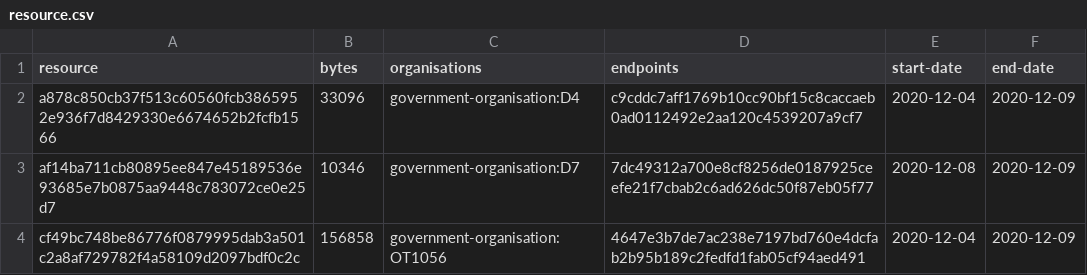
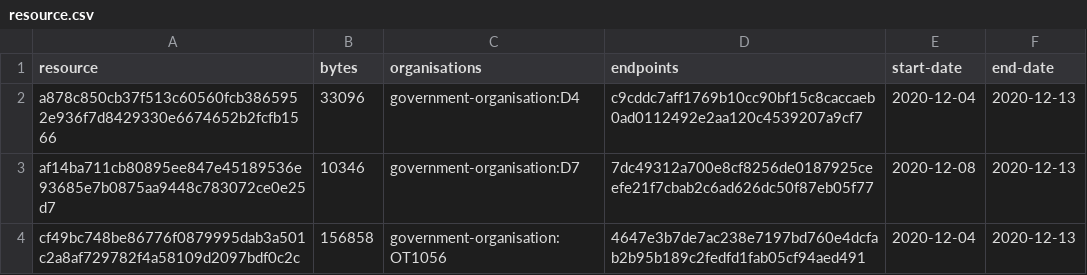
Before and after one commit to digital-land/organisation-collection, a CSV file: collection/resource.csv, drawn as a sheet.

```diff
--- a/collection/resource.csv
+++ b/collection/resource.csv
@@ -1,4 +1,4 @@
 resource,bytes,organisations,endpoints,start-date,end-date
-a878c850cb37f513c60560fcb3865952e936f7d8429330e6674652b2fcfb1566,33096,government-organisation:D4,c9cddc7aff1769b10cc90bf15c8caccaeb0ad0112492e2aa120c4539207a9cf7,2020-12-04,2020-12-09
-af14ba711cb80895ee847e45189536e93685e7b0875aa9448c783072ce0e25d7,10346,government-organisation:D7,7dc49312a700e8cf8256de0187925ceefe21f7cbab2c6ad626dc50f87eb05f77,2020-12-08,2020-12-09
-cf49bc748be86776f0879995dab3a501c2a8af729782f4a58109d2097bdf0c2c,156858,government-organisation:OT1056,4647e3b7de7ac238e7197bd760e4dcfab2b95b189c2fedfd1fab05cf94aed491,2020-12-04,2020-12-09
+a878c850cb37f513c60560fcb3865952e936f7d8429330e6674652b2fcfb1566,33096,government-organisation:D4,c9cddc7aff1769b10cc90bf15c8caccaeb0ad0112492e2aa120c4539207a9cf7,2020-12-04,2020-12-13
+af14ba711cb80895ee847e45189536e93685e7b0875aa9448c783072ce0e25d7,10346,government-organisation:D7,7dc49312a700e8cf8256de0187925ceefe21f7cbab2c6ad626dc50f87eb05f77,2020-12-08,2020-12-13
+cf49bc748be86776f0879995dab3a501c2a8af729782f4a58109d2097bdf0c2c,156858,government-organisation:OT1056,4647e3b7de7ac238e7197bd760e4dcfab2b95b189c2fedfd1fab05cf94aed491,2020-12-04,2020-12-13
```
Also changed, not shown: collection/source.csv, 13 other files.
